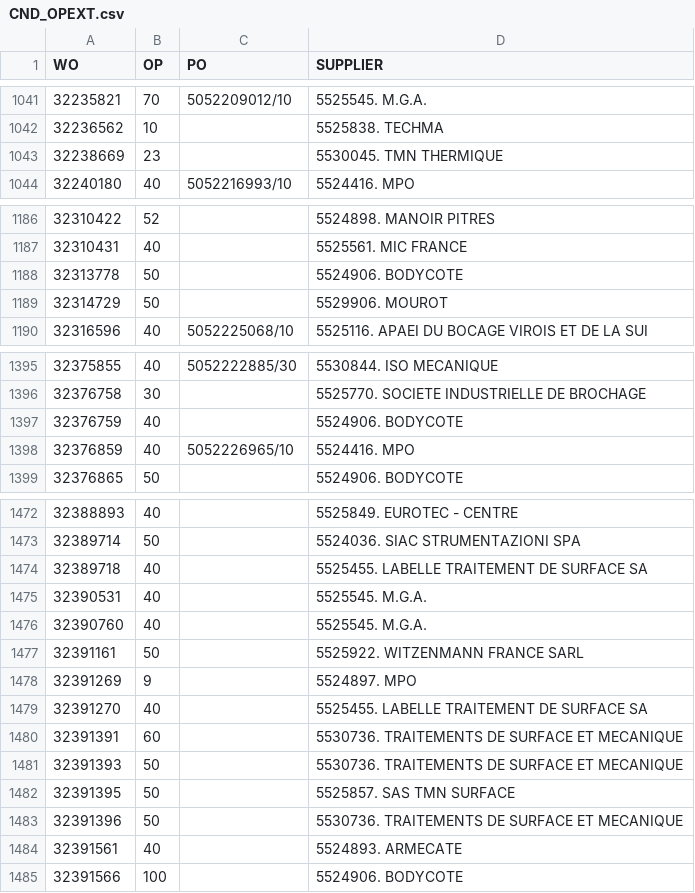
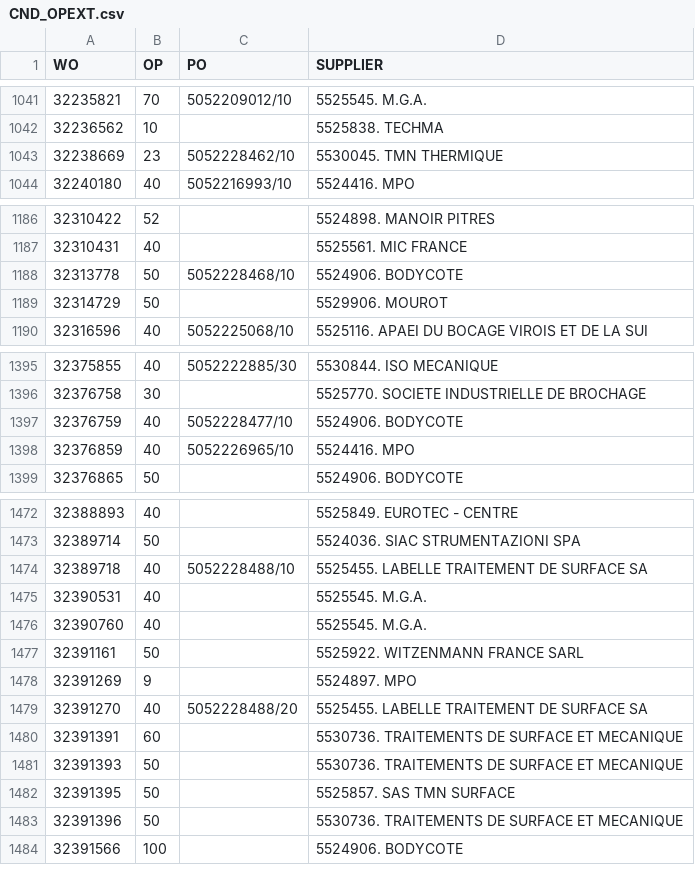
Before and after one commit to Visualys/Cyberplan, a CSV file: CND_OPEXT.csv, drawn as a sheet; only a part is shown, gaps mark what is left out; the diff names each change by its address in the sheet, - before the commit and + after, or states it on an @@ line.

Commit message:
Updated on 2024-01-29 19:00:43

```diff
--- a/CND_OPEXT.csv
+++ b/CND_OPEXT.csv
-C1043 (PO): (empty)
+C1043 (PO): 5052228462/10
-C1188 (PO): (empty)
+C1188 (PO): 5052228468/10
-C1397 (PO): (empty)
+C1397 (PO): 5052228477/10
-C1474 (PO): (empty)
+C1474 (PO): 5052228488/10
-C1479 (PO): (empty)
+C1479 (PO): 5052228488/20
-row 1484: 32391561 | 40 |  | 5524893. ARMECATE
```
